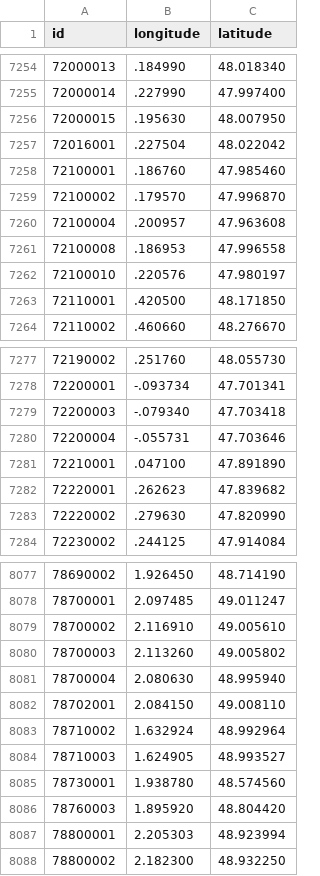
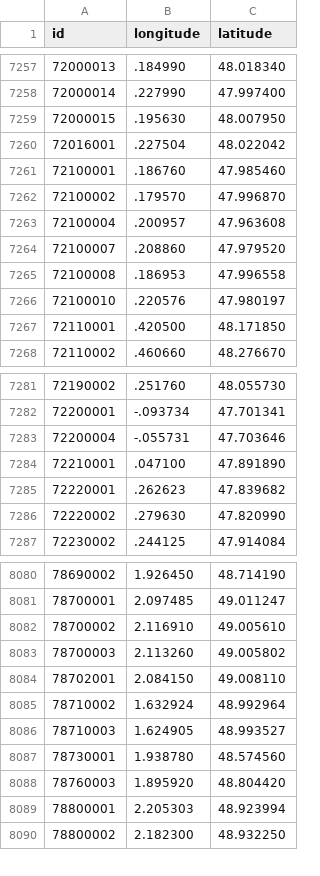
Before and after one commit to prix-carburant/prix-carburant-data, a TSV file: points-de-vente.tsv, drawn as a sheet; only a part is shown, gaps mark what is left out; the diff covers the shown part only.

```diff
--- a/points-de-vente.tsv
+++ b/points-de-vente.tsv
@@ -7260,2 +7263,3 @@ id	longitude	latitude
 72100004	.200957	47.963608
+72100007	.208860	47.979520
 72100008	.186953	47.996558
@@ -7278,3 +7282,2 @@ id	longitude	latitude
 72200001	-.093734	47.701341
-72200003	-.079340	47.703418
 72200004	-.055731	47.703646
@@ -8080,3 +8083,2 @@ id	longitude	latitude
 78700003	2.113260	49.005802
-78700004	2.080630	48.995940
 78702001	2.084150	49.008110
```
Also changed, not shown: 4 added rows and 1 removed row elsewhere in this file, prix-nationaux.tsv, 2 other files.
